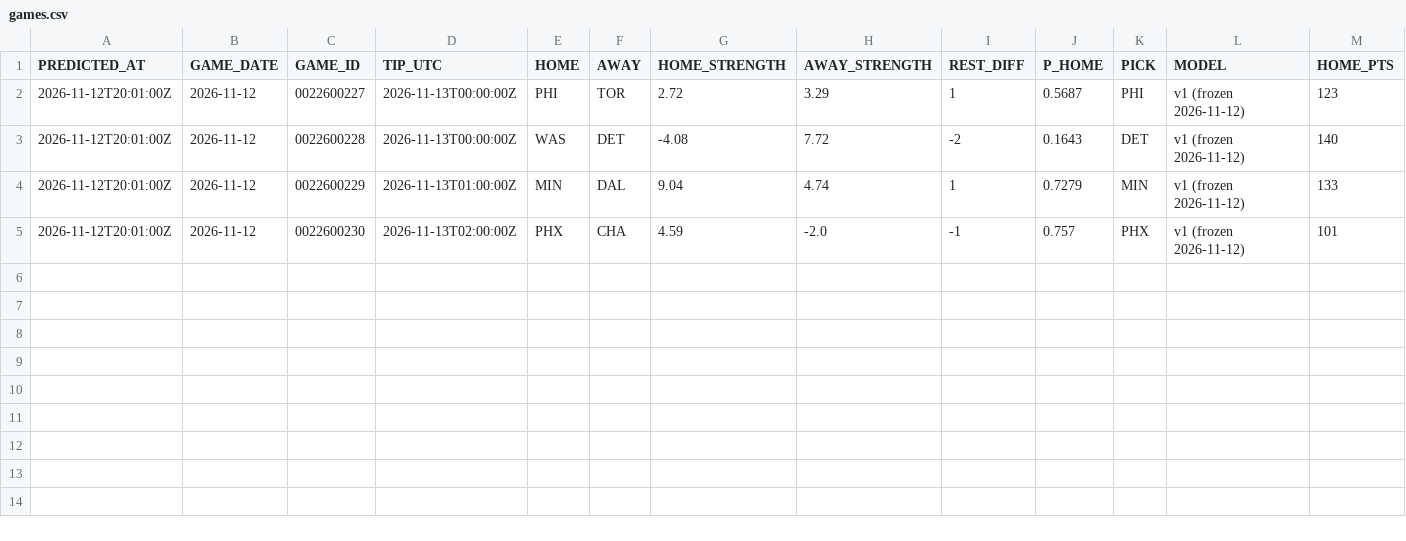
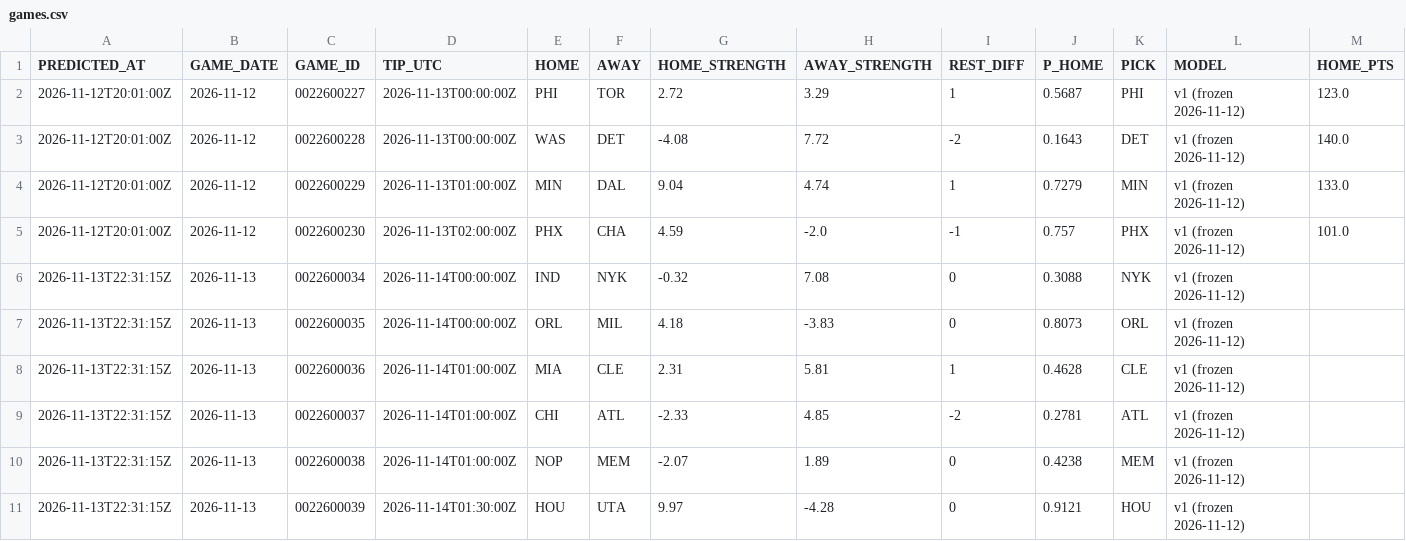
Before and after one commit to QYang5917/nba-win-predictors, a CSV file: predictions/games.csv, drawn as a sheet; only a part is shown; rows hold the shown columns only; the diff names each change by its address in the sheet, - before the commit and + after, or states it on an @@ line.

Commit message:
Live predictions 2026-11-13 14:31

```diff
--- a/predictions/games.csv
+++ b/predictions/games.csv
-M2 (HOME_PTS): 123
+M2 (HOME_PTS): 123.0
-M3 (HOME_PTS): 140
+M3 (HOME_PTS): 140.0
-M4 (HOME_PTS): 133
+M4 (HOME_PTS): 133.0
-M5 (HOME_PTS): 101
+M5 (HOME_PTS): 101.0
+row 6: 2026-11-13T22:31:15Z | 2026-11-13 | 0022600034 | 2026-11-14T00:00:00Z | IND | NYK | -0.32 | 7.08 | 0 | 0.3088 | NYK | v1 (frozen 2026-11-12)
+row 7: 2026-11-13T22:31:15Z | 2026-11-13 | 0022600035 | 2026-11-14T00:00:00Z | ORL | MIL | 4.18 | -3.83 | 0 | 0.8073 | ORL | v1 (frozen 2026-11-12)
+row 8: 2026-11-13T22:31:15Z | 2026-11-13 | 0022600036 | 2026-11-14T01:00:00Z | MIA | CLE | 2.31 | 5.81 | 1 | 0.4628 | CLE | v1 (frozen 2026-11-12)
+row 9: 2026-11-13T22:31:15Z | 2026-11-13 | 0022600037 | 2026-11-14T01:00:00Z | CHI | ATL | -2.33 | 4.85 | -2 | 0.2781 | ATL | v1 (frozen 2026-11-12)
+row 10: 2026-11-13T22:31:15Z | 2026-11-13 | 0022600038 | 2026-11-14T01:00:00Z | NOP | MEM | -2.07 | 1.89 | 0 | 0.4238 | MEM | v1 (frozen 2026-11-12)
+row 11: 2026-11-13T22:31:15Z | 2026-11-13 | 0022600039 | 2026-11-14T01:30:00Z | HOU | UTA | 9.97 | -4.28 | 0 | 0.9121 | HOU | v1 (frozen 2026-11-12)
```
Also changed, not shown: 1 other file.
